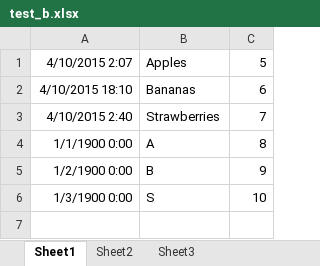
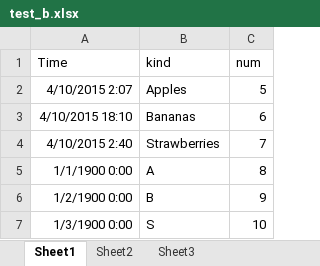
Before and after one commit to QQ565253906/merge_excel_py, an Excel workbook: test_b.xlsx, sheet Sheet1, drawn as a sheet; values as stored, in another font and other column widths than the file's, no borders; the diff names each change by its address in the sheet, - before the commit and + after, or states it on an @@ line.

```diff
--- a/test_b.xlsx (sheet Sheet1)
+++ b/test_b.xlsx (sheet Sheet1)
+row 1: Time | kind | num
```
Also changed, not shown: output.xlsx, test_a.xlsx, 3 other files.
